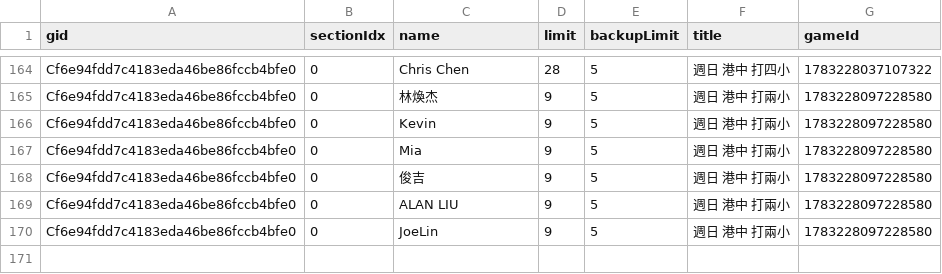
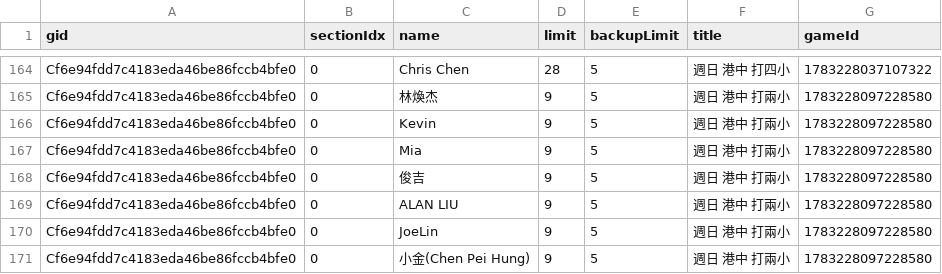
Before and after one commit to BSTony/TonysBadmintonGroup, a CSV file: data/registrations.csv, drawn as a sheet; only a part is shown, gaps mark what is left out; the diff names each change by its address in the sheet, - before the commit and + after, or states it on an @@ line.

Commit message:
Update current list snapshot: 週日 港中 打兩小

```diff
--- a/data/registrations.csv
+++ b/data/registrations.csv
+row 171: Cf6e94fdd7c4183eda46be86fccb4bfe0 | 0 | 小金(Chen Pei Hung) | 9 | 5 | 週日 港中 打兩小 | 1783228097228580
```
